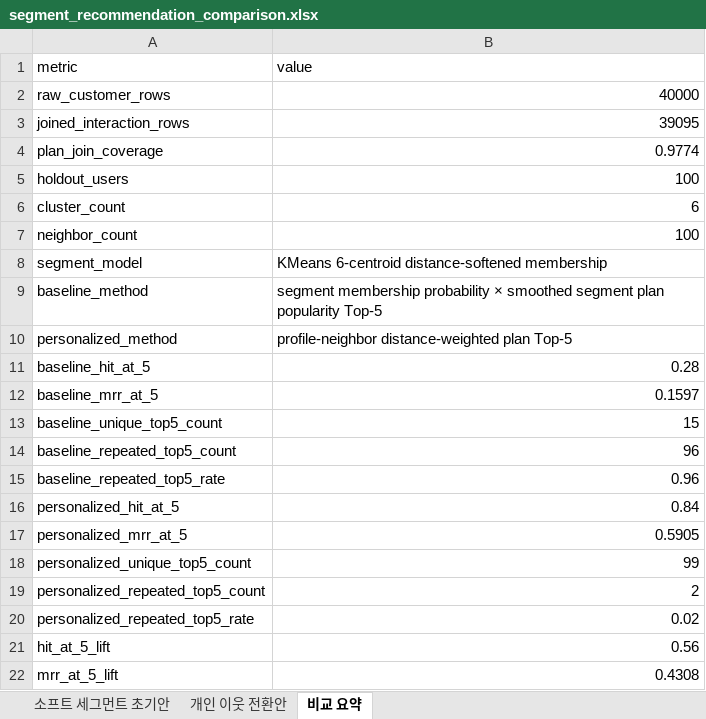
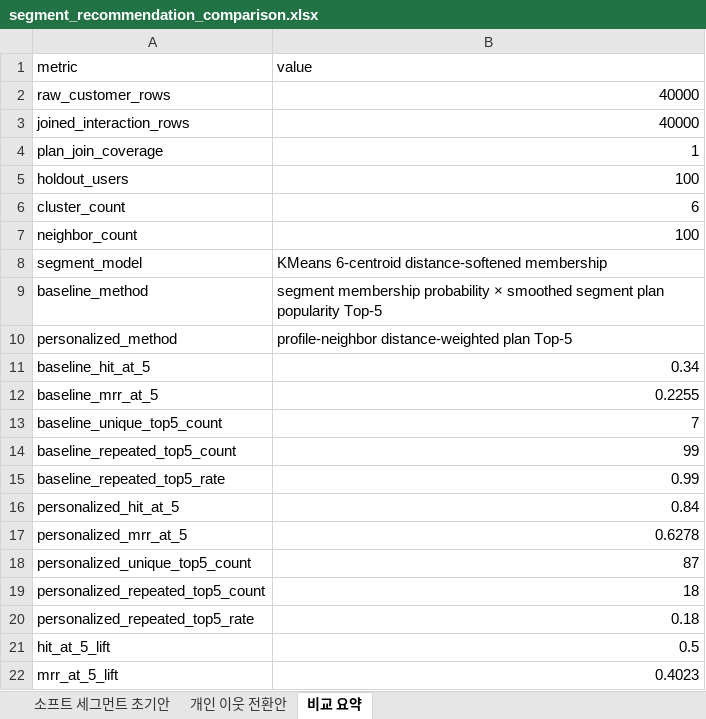
Before and after one commit to ASAC11broadband/telecom-plan-recommendation, an Excel workbook: data/synthetic_original/segment_recommendation_comparison.xlsx, sheet 비교 요약, drawn as a sheet; values as stored, in another font and other column widths than the file's, no borders; the diff names each change by its address in the sheet, - before the commit and + after, or states it on an @@ line.

```diff
--- a/data/synthetic_original/segment_recommendation_comparison.xlsx (sheet 비교 요약)
+++ b/data/synthetic_original/segment_recommendation_comparison.xlsx (sheet 비교 요약)
-B3 (value): 39095
+B3 (value): 40000
-B4 (value): 0.9774
+B4 (value): 1
-B11 (value): 0.28
+B11 (value): 0.34
-B12 (value): 0.1597
+B12 (value): 0.2255
-B13 (value): 15
+B13 (value): 7
-B14 (value): 96
+B14 (value): 99
-B15 (value): 0.96
+B15 (value): 0.99
-B17 (value): 0.5905
+B17 (value): 0.6278
-B18 (value): 99
+B18 (value): 87
-B19 (value): 2
+B19 (value): 18
-B20 (value): 0.02
+B20 (value): 0.18
-B21 (value): 0.56
+B21 (value): 0.5
-B22 (value): 0.4308
+B22 (value): 0.4023
```
Also changed, not shown: sheet 개인 이웃 전환안, sheet 소프트 세그먼트 초기안, data/synthetic_original/cosine_recommendation_evaluation.xlsx, 17 other files.
